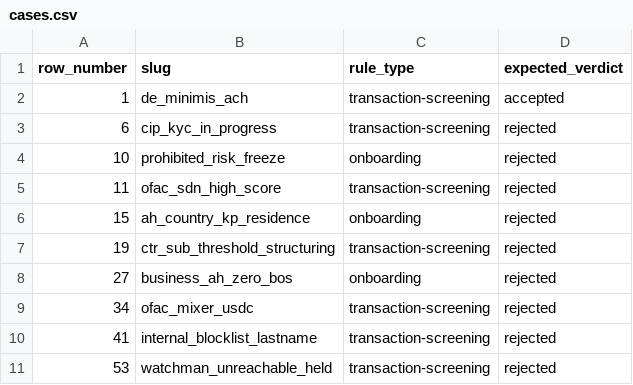
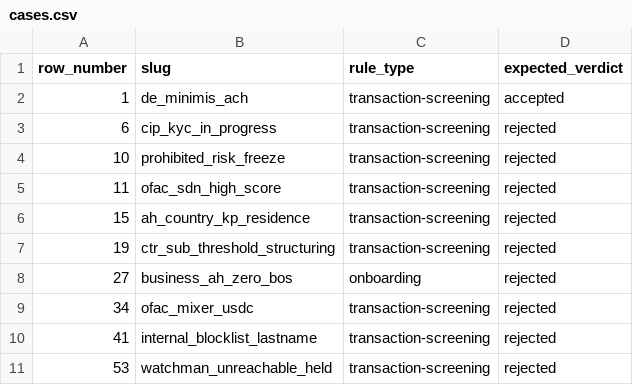
Before and after one commit to alvera-ai/atomic-fi, a CSV file: .claude/skills/scenario-author/evals/cases.csv, drawn as a sheet.

Commit message:
feat(rules): add ah_country_kp_residence rule + corpus + proof (scenario #15)
- JDM functionNode reads debtor_payment_account.account_holder.legal_entity.country_of_residence
- Blocks when resolved code is in OFAC comprehensive-program set (KP, IR, CU, SY)
- country_of_residence is projected by RuleEngine.Payload from the LE's
  primary residential address (falls back to citizenship_country)
- Corpus: KP-resident sender (BLOCK) + US-resident control (PASS)
- proof.md byte-stable at --concurrency 1 and --concurrency 8
- Promoted to evals/golden/ah_country_kp_residence/
- Eval runner: 7/10 pass

```diff
--- a/.claude/skills/scenario-author/evals/cases.csv
+++ b/.claude/skills/scenario-author/evals/cases.csv
@@ -3,5 +3,5 @@ row_number,slug,rule_type,expected_verdict
 6,cip_kyc_in_progress,transaction-screening,rejected
-10,prohibited_risk_freeze,onboarding,rejected
+10,prohibited_risk_freeze,transaction-screening,rejected
 11,ofac_sdn_high_score,transaction-screening,rejected
-15,ah_country_kp_residence,onboarding,rejected
+15,ah_country_kp_residence,transaction-screening,rejected
 19,ctr_sub_threshold_structuring,transaction-screening,rejected
```
Also changed, not shown: 12 other files.
